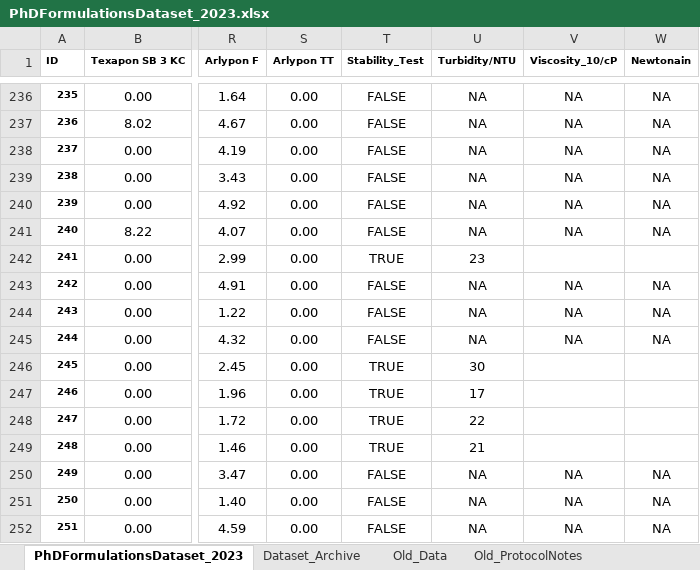
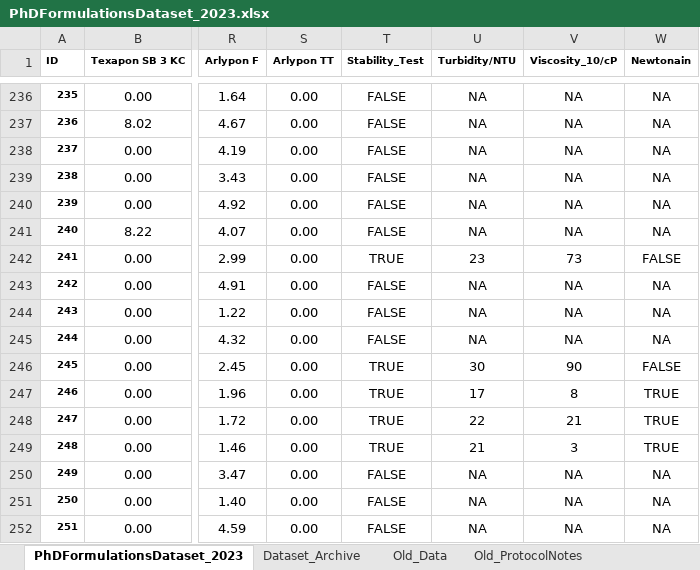
Before and after one commit to AniketChitre/formulations-prep, an Excel workbook: PhDFormulationsDataset_2023.xlsx, sheet PhDFormulationsDataset_2023, drawn as a sheet; only a part is shown, gaps mark what is left out; values as stored, in another font and other column widths than the file's, no borders; conditional formats not drawn; the diff names each change by its address in the sheet, - before the commit and + after, or states it on an @@ line.

Commit message:
Updated dataset till S252

```diff
--- a/PhDFormulationsDataset_2023.xlsx (sheet PhDFormulationsDataset_2023)
+++ b/PhDFormulationsDataset_2023.xlsx (sheet PhDFormulationsDataset_2023)
-V242 (Viscosity_10/cP): (empty)
+V242 (Viscosity_10/cP): 73
-W242 (Newtonain): (empty)
+W242 (Newtonain): FALSE
-V246 (Viscosity_10/cP): (empty)
+V246 (Viscosity_10/cP): 90
-W246 (Newtonain): (empty)
+W246 (Newtonain): FALSE
-V247 (Viscosity_10/cP): (empty)
+V247 (Viscosity_10/cP): 8
-W247:W249 (Newtonain): (empty)
+W247:W249 (Newtonain): TRUE
-V248 (Viscosity_10/cP): (empty)
+V248 (Viscosity_10/cP): 21
-V249 (Viscosity_10/cP): (empty)
+V249 (Viscosity_10/cP): 3
```
Also changed, not shown: 2 other files.
